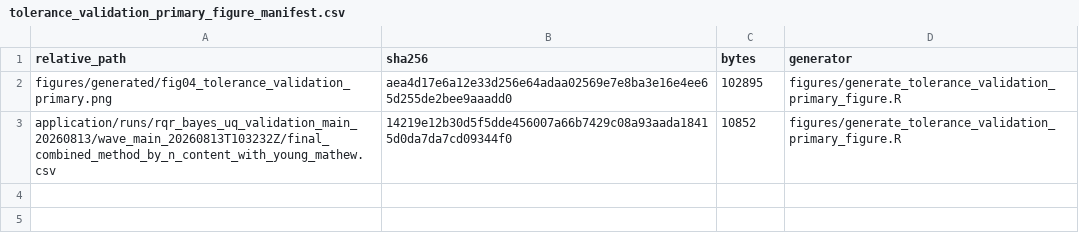
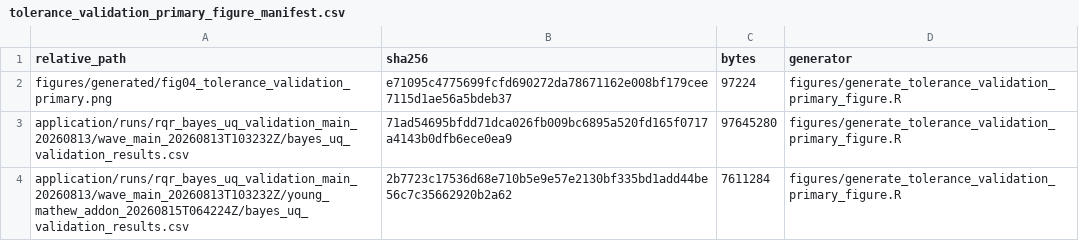
Before and after one commit to AntonioAPDL/RQR-GIBBS, a CSV file: figures/generated/tolerance_validation_primary_figure_manifest.csv, drawn as a sheet.

```diff
--- a/figures/generated/tolerance_validation_primary_figure_manifest.csv
+++ b/figures/generated/tolerance_validation_primary_figure_manifest.csv
@@ -1,3 +1,4 @@
 "relative_path","sha256","bytes","generator"
-"figures/generated/fig04_tolerance_validation_primary.png","aea4d17e6a12e33d256e64adaa02569e7e8ba3e16e4ee65d255de2bee9aaadd0",102895,"figures/generate_tolerance_validation_primary_figure.R"
-"application/runs/rqr_bayes_uq_validation_main_20260813/wave_main_20260813T103232Z/final_combined_method_by_n_content_with_young_mathew.csv","14219e12b30d5f5dde456007a66b7429c08a93aada18415d0da7da7cd09344f0",10852,"figures/generate_tolerance_validation_primary_figure.R"
+"figures/generated/fig04_tolerance_validation_primary.png","e71095c4775699fcfd690272da78671162e008bf179cee7115d1ae56a5bdeb37",97224,"figures/generate_tolerance_validation_primary_figure.R"
+"application/runs/rqr_bayes_uq_validation_main_20260813/wave_main_20260813T103232Z/bayes_uq_validation_results.csv","71ad54695bfdd71dca026fb009bc6895a520fd165f0717a4143b0dfb6ece0ea9",97645280,"figures/generate_tolerance_validation_primary_figure.R"
+"application/runs/rqr_bayes_uq_validation_main_20260813/wave_main_20260813T103232Z/young_mathew_addon_20260815T064224Z/bayes_uq_validation_results.csv","2b7723c17536d68e710b5e9e57e2130bf335bd1add44be56c7c35662920b2a62",7611284,"figures/generate_tolerance_validation_primary_figure.R"
```
Also changed, not shown: tables/tolerance_validation_by_n_content.csv, tables/tolerance_validation_followup_design_summary.csv, 30 other files.
